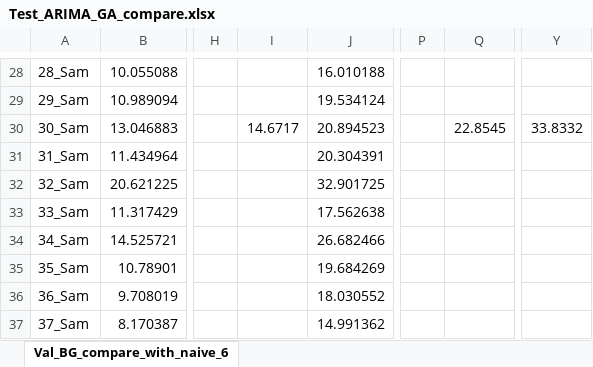
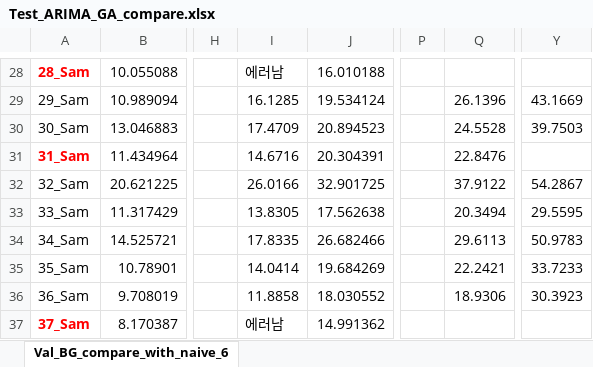
Before and after one commit to dongsikchoi/Blood-Glucose-Prediction-LSTM, an Excel workbook: Data_Result/Test_ARIMA_GA_compare.xlsx, sheet Val_BG_compare_with_naive_6, drawn as a sheet; only a part is shown, gaps mark what is left out; values as stored, in another font and other column widths than the file's, no borders; the diff covers the shown part only; the diff names each change by its address in the sheet, - before the commit and + after, or states it on an @@ line.

```diff
--- a/Data_Result/Test_ARIMA_GA_compare.xlsx (sheet Val_BG_compare_with_naive_6)
+++ b/Data_Result/Test_ARIMA_GA_compare.xlsx (sheet Val_BG_compare_with_naive_6)
@@ A28 bold: off → on, text colour: black → #FF0000 @@
-I28: (empty)
+I28: 에러남
-I29: (empty)
+I29: 16.1285
-Q29: (empty)
+Q29: 26.1396
-Y29: (empty)
+Y29: 43.1669
-I30: 14.6717
+I30: 17.4709
-Q30: 22.8545
+Q30: 24.5528
-Y30: 33.8332
+Y30: 39.7503
@@ A31 bold: off → on, text colour: black → #FF0000 @@
-I31: (empty)
+I31: 14.6716
-Q31: (empty)
+Q31: 22.8476
-I32: (empty)
+I32: 26.0166
-Q32: (empty)
+Q32: 37.9122
-Y32: (empty)
+Y32: 54.2867
-I33: (empty)
+I33: 13.8305
-Q33: (empty)
+Q33: 20.3494
-Y33: (empty)
+Y33: 29.5595
-I34: (empty)
+I34: 17.8335
-Q34: (empty)
+Q34: 29.6113
-Y34: (empty)
+Y34: 50.9783
-I35: (empty)
+I35: 14.0414
-Q35: (empty)
+Q35: 22.2421
-Y35: (empty)
+Y35: 33.7233
-I36: (empty)
+I36: 11.8858
-Q36: (empty)
+Q36: 18.9306
-Y36: (empty)
+Y36: 30.3923
@@ A37 bold: off → on, text colour: black → #FF0000 @@
-I37: (empty)
+I37: 에러남
```
Also changed, not shown: 179 edited cells and cell formats elsewhere in this sheet.
